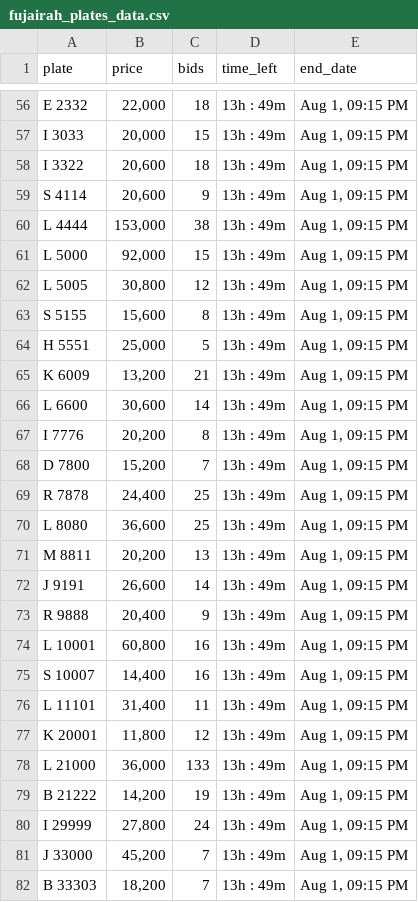
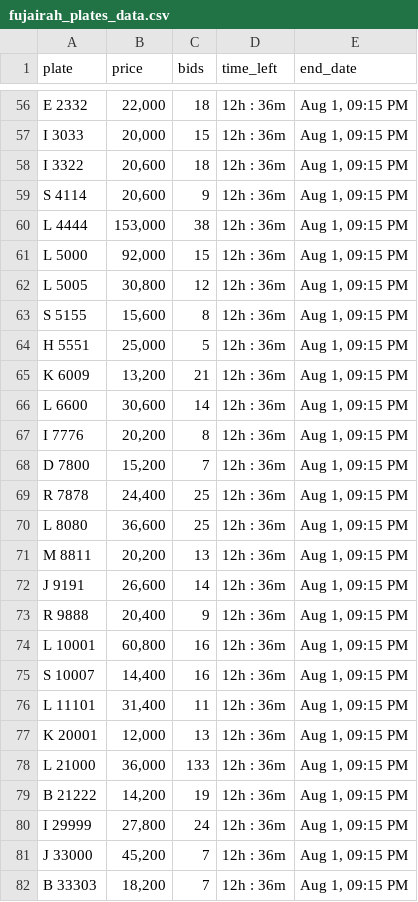
Before and after one commit to mdanfas/fujplatescrape, a CSV file: fujairah_plates_data.csv, drawn as a sheet; only a part is shown, gaps mark what is left out; the diff covers the shown part only; the diff names each change by its address in the sheet, - before the commit and + after, or states it on an @@ line.

```diff
--- a/fujairah_plates_data.csv
+++ b/fujairah_plates_data.csv
-D56:D82 (time_left): 13h : 49m
+D56:D82 (time_left): 12h : 36m
-B77 (price): 11,800
+B77 (price): 12,000
-C77 (bids): 12
+C77 (bids): 13
```
Also changed, not shown: 73 edited cells elsewhere in this file.
